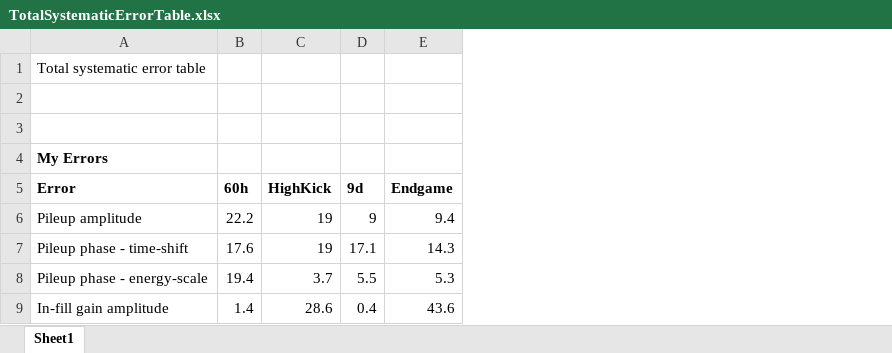
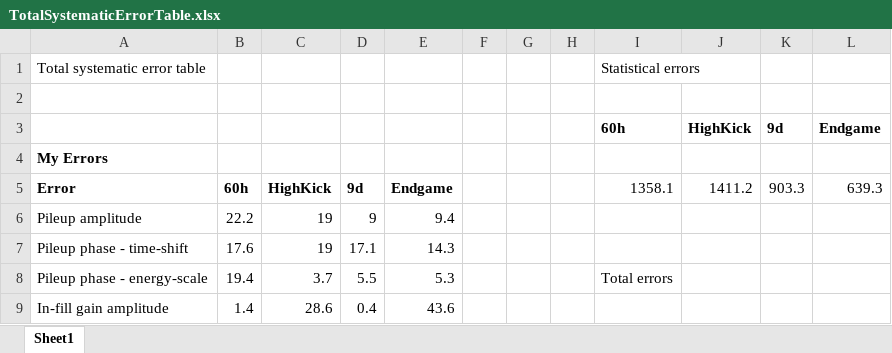
Before and after one commit to nkinnaird/Dissertation, an Excel workbook: OtherMaterials/TotalSystematicErrorTable.xlsx, sheet Sheet1, drawn as a sheet; only a part is shown; values as stored, in another font and other column widths than the file's, no borders; the diff names each change by its address in the sheet, - before the commit and + after, or states it on an @@ line.

```diff
--- a/OtherMaterials/TotalSystematicErrorTable.xlsx (sheet Sheet1)
+++ b/OtherMaterials/TotalSystematicErrorTable.xlsx (sheet Sheet1)
+column F, empty
+column G, empty
+column H, empty
+column I, rows 1-8: Statistical errors |  | 60h |  | 1358.1 |  |  | Total errors
+column J, rows 3-5: HighKick |  | 1411.2
+column K, rows 3-5: 9d |  | 903.3
+column L, rows 3-5: Endgame |  | 639.3
-row 3: (empty)
+row 3:  |  |  |  |  |  |  |  | 60h | HighKick | 9d | Endgame
```
Also changed, not shown: 3 other files.
